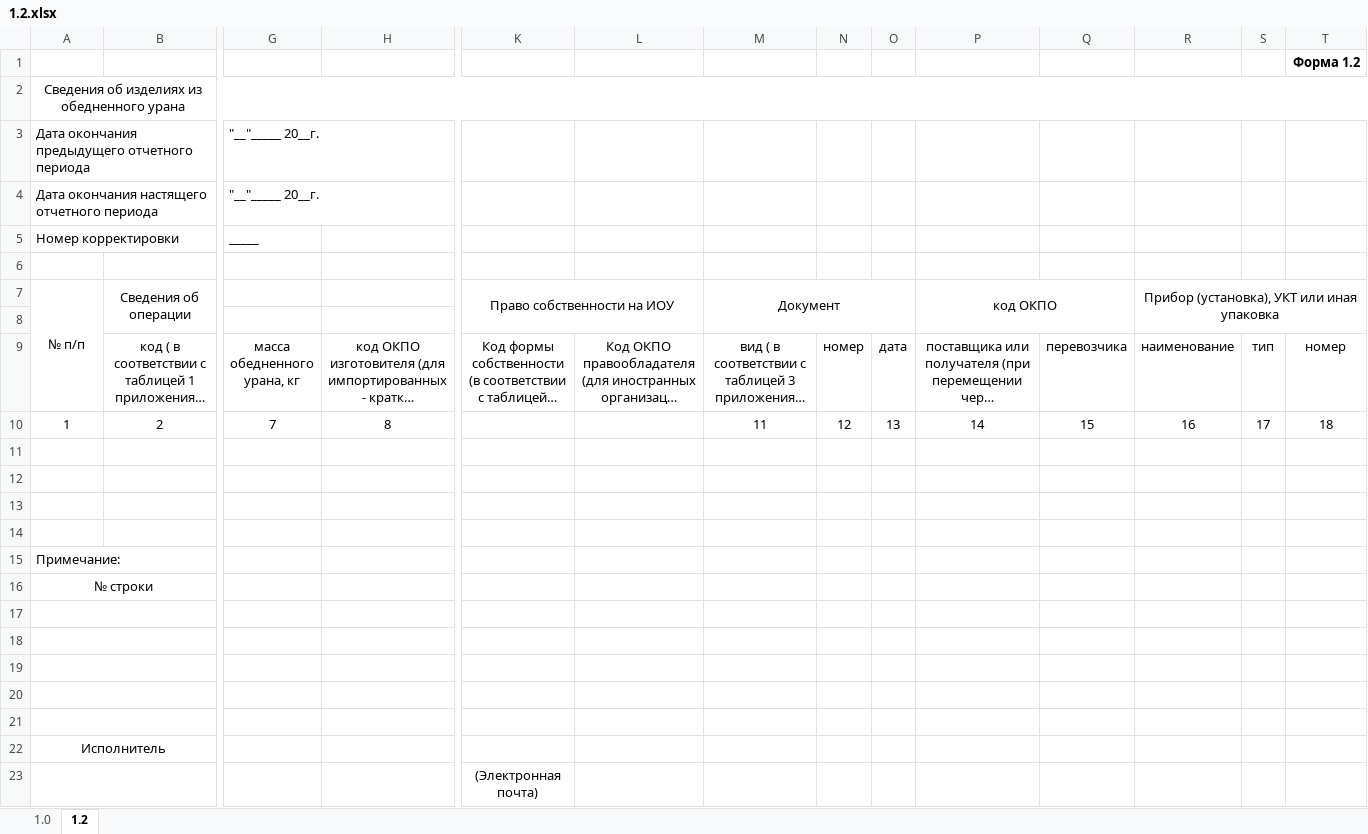
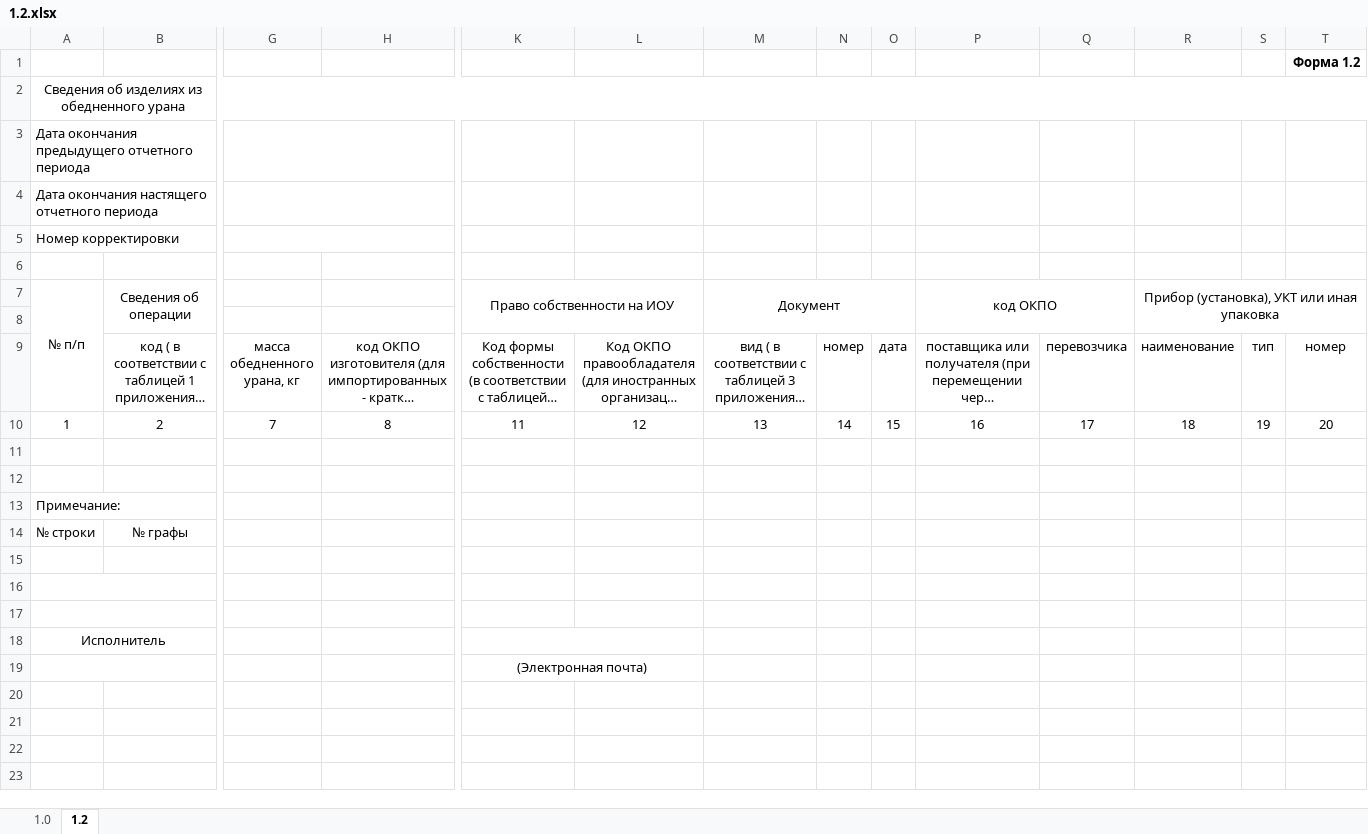
Before and after one commit to Rampant91/RAO_Project, an Excel workbook: data/Excel/1.2.xlsx, sheet 1.2, drawn as a sheet; only a part is shown, gaps mark what is left out; long unchanged cells end in …; values as stored, in another font and other column widths than the file's, no borders; removed rows and columns are numbered as before the commit, all else as after; rows hold the shown columns only; the diff covers the shown part only; the diff names each change by its address in the sheet, - before the commit and + after, or states it on an @@ line.

```diff
--- a/data/Excel/1.2.xlsx (sheet 1.2)
+++ b/data/Excel/1.2.xlsx (sheet 1.2)
-G3:G4: "__"_____ 20__г.
+G3:G4: (empty)
+G3:H3 merged
+G4:H4 merged
-G5: _____
+G5: (empty)
+G5:H5 merged
-K10: (empty)
+K10: 11
-L10: (empty)
+L10: 12
-M10: 11
+M10: 13
-N10: 12
+N10: 14
-O10: 13
+O10: 15
-P10: 14
+P10: 16
-Q10: 15
+Q10: 17
-R10: 16
+R10: 18
-S10: 17
+S10: 19
-T10: 18
+T10: 20
-row 11: (empty)
-row 12: (empty)
-row 16: № строки
-row 14: (empty)
+row 14: № строки | № графы
-A17:B17 merged
-row 18: (empty)
-A19:C19 merged
+K18:L18 merged
+K19:L19 merged
```
Also changed, not shown: merged cells elsewhere in this sheet, sheet 1.0, data/Excel/1.1.xlsx, data/Excel/1.7.xlsx, 18 other files.
